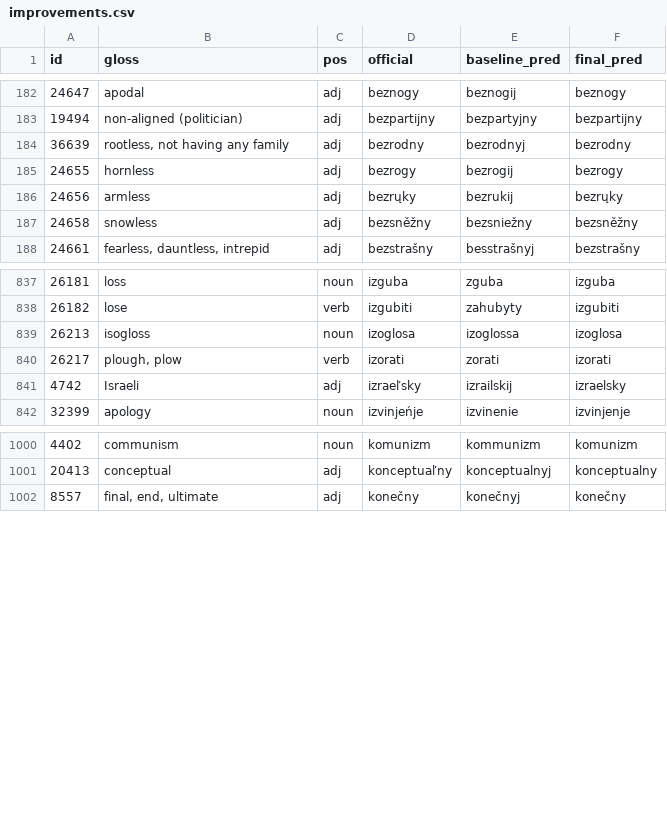
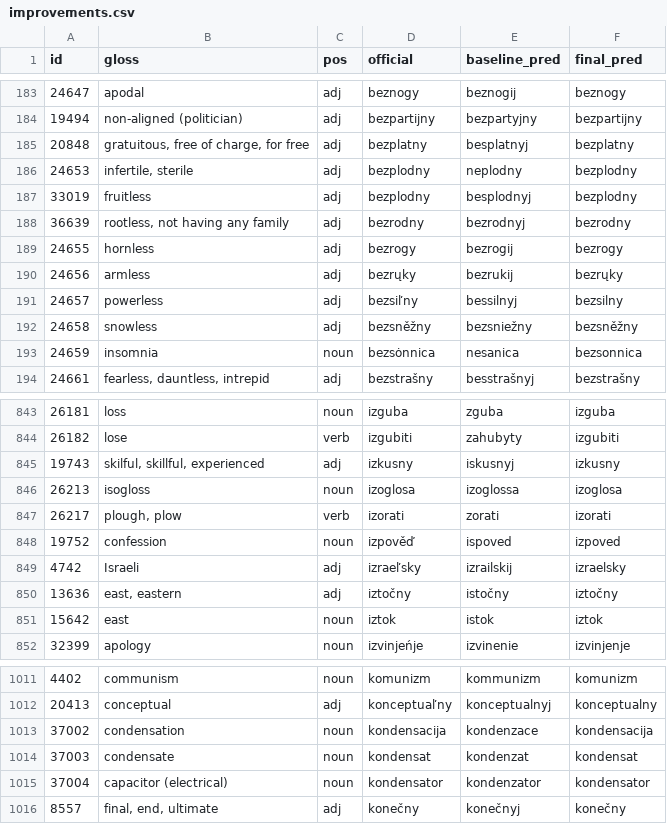
Before and after one commit to gold-silver-copper/Slovowiki, a CSV file: target/eval/improvements.csv, drawn as a sheet; only a part is shown, gaps mark what is left out; the diff covers the shown part only.

```diff
--- a/target/eval/improvements.csv
+++ b/target/eval/improvements.csv
@@ -183,2 +184,5 @@ id,gloss,pos,official,baseline_pred,final_pred
 19494,non-aligned (politician),adj,bezpartijny,bezpartyjny,bezpartijny
+20848,"gratuitous, free of charge, for free",adj,bezplatny,besplatnyj,bezplatny
+24653,"infertile, sterile",adj,bezplodny,neplodny,bezplodny
+33019,fruitless,adj,bezplodny,besplodnyj,bezplodny
 36639,"rootless, not having any family",adj,bezrodny,bezrodnyj,bezrodny
@@ -186,3 +190,5 @@ id,gloss,pos,official,baseline_pred,final_pred
 24656,armless,adj,bezrųky,bezrukij,bezrųky
+24657,powerless,adj,bezsiľny,bessilnyj,bezsilny
 24658,snowless,adj,bezsněžny,bezsniežny,bezsněžny
+24659,insomnia,noun,bezsȯnnica,nesanica,bezsonnica
 24661,"fearless, dauntless, intrepid",adj,bezstrašny,besstrašnyj,bezstrašny
@@ -838,5 +844,9 @@ id,gloss,pos,official,baseline_pred,final_pred
 26182,lose,verb,izgubiti,zahubyty,izgubiti
+19743,"skilful, skillful, experienced",adj,izkusny,iskusnyj,izkusny
 26213,isogloss,noun,izoglosa,izoglossa,izoglosa
 26217,"plough, plow",verb,izorati,zorati,izorati
+19752,confession,noun,izpověď,ispoved,izpoved
 4742,Israeli,adj,izraeľsky,izrailskij,izraelsky
+13636,"east, eastern",adj,iztočny,istočny,iztočny
+15642,east,noun,iztok,istok,iztok
 32399,apology,noun,izvinjeńje,izvinenie,izvinjenje
@@ -1001,2 +1012,5 @@ id,gloss,pos,official,baseline_pred,final_pred
 20413,conceptual,adj,konceptuaľny,konceptualnyj,konceptualny
+37002,condensation,noun,kondensacija,kondenzace,kondensacija
+37003,condensate,noun,kondensat,kondenzat,kondensat
+37004,capacitor (electrical),noun,kondensator,kondenzator,kondensator
 8557,"final, end, ultimate",adj,konečny,konečnyj,konečny
```
Also changed, not shown: 4 added rows and 1 removed row elsewhere in this file, target/eval/errors-sample.csv, 4 other files.
